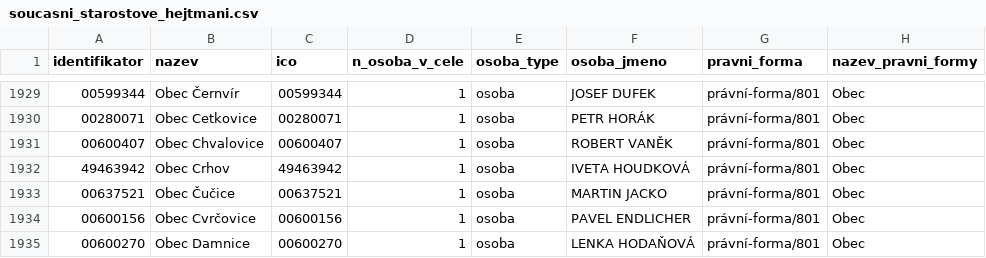
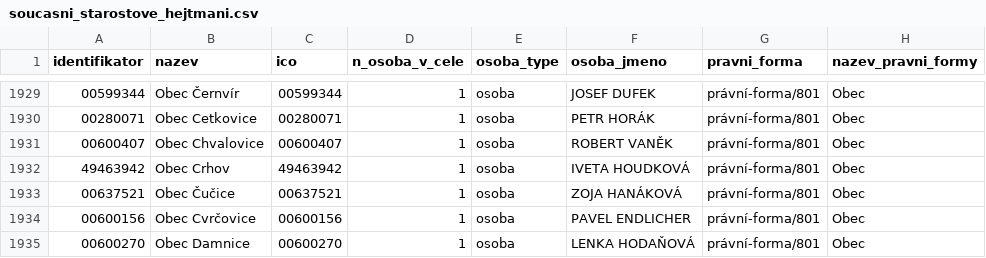
Before and after one commit to skvrnami/mayors2, a CSV file: output/soucasni_starostove_hejtmani.csv, drawn as a sheet; only a part is shown, gaps mark what is left out.

```diff
--- a/output/soucasni_starostove_hejtmani.csv
+++ b/output/soucasni_starostove_hejtmani.csv
@@ -1932,3 +1932,3 @@
 "49463942","Obec Crhov","49463942",1,"osoba","IVETA HOUDKOVÁ","právní-forma/801","Obec"
-"00637521","Obec Čučice","00637521",1,"osoba","MARTIN JACKO","právní-forma/801","Obec"
+"00637521","Obec Čučice","00637521",1,"osoba","ZOJA HANÁKOVÁ","právní-forma/801","Obec"
 "00600156","Obec Cvrčovice","00600156",1,"osoba","PAVEL ENDLICHER","právní-forma/801","Obec"
```
Also changed, not shown: 2 other files.
